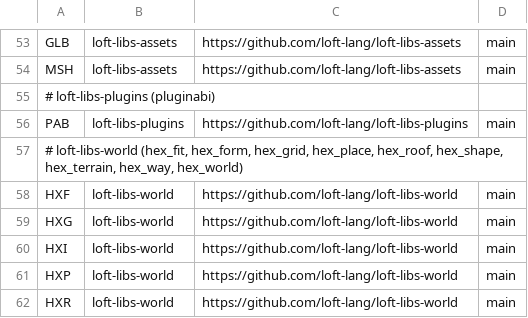
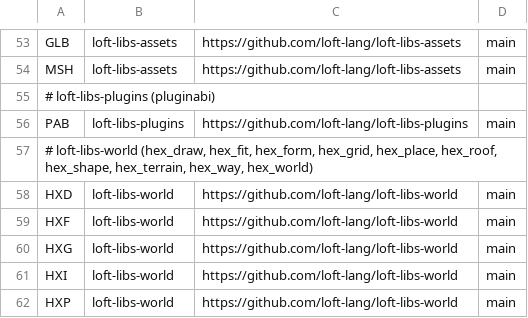
Before and after one commit to jjstwerff/loft, a TSV file: scripts/example_repos.tsv, drawn as a sheet; only a part is shown, gaps mark what is left out; the shorter side is filled out with more unchanged rows.

```diff
--- a/scripts/example_repos.tsv
+++ b/scripts/example_repos.tsv
@@ -56,3 +56,4 @@ MSH	loft-libs-assets	https://github.com/loft-lang/loft-libs-assets	main
 PAB	loft-libs-plugins	https://github.com/loft-lang/loft-libs-plugins	main
-# loft-libs-world (hex_fit, hex_form, hex_grid, hex_place, hex_roof, hex_shape, hex_terrain, hex_way, hex_world)
+# loft-libs-world (hex_draw, hex_fit, hex_form, hex_grid, hex_place, hex_roof, hex_shape, hex_terrain, hex_way, hex_world)
+HXD	loft-libs-world	https://github.com/loft-lang/loft-libs-world	main
 HXF	loft-libs-world	https://github.com/loft-lang/loft-libs-world	main
```
Also changed, not shown: 1 other file.
